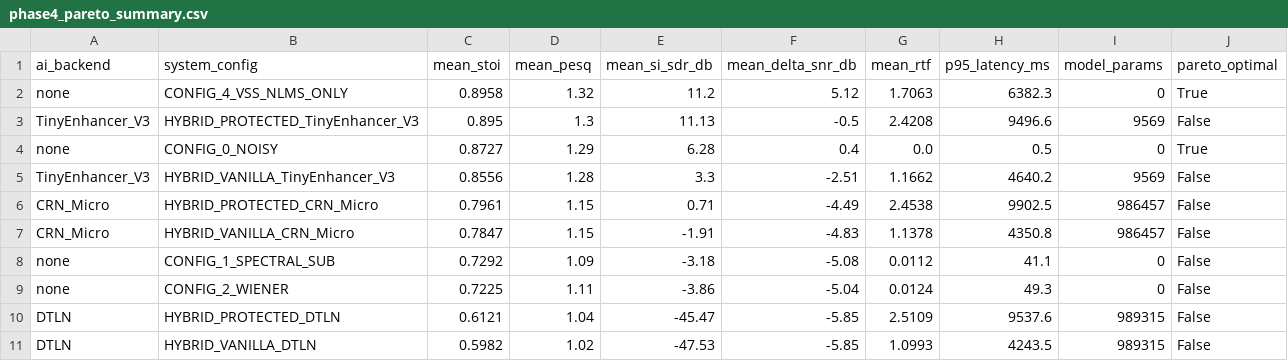
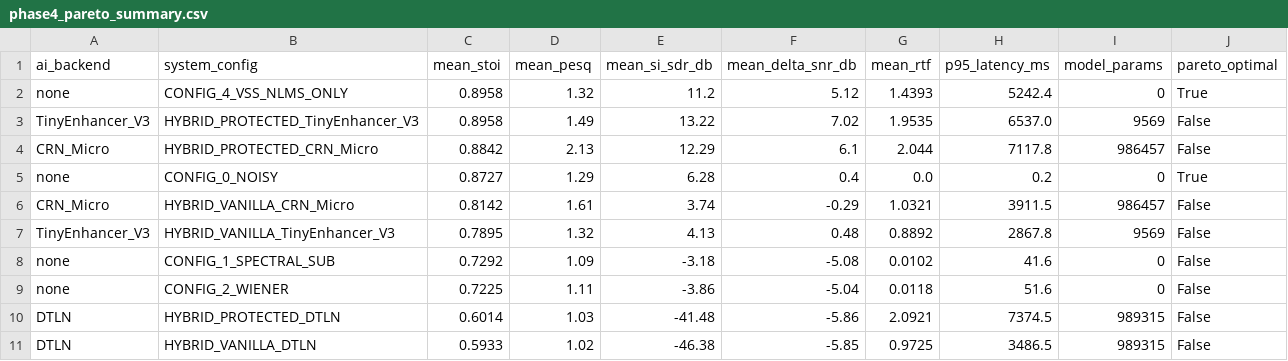
Before and after one commit to khanjunaidtmsl2024-bot/adaptive-anc, a CSV file: results/csv/phase4_pareto_summary.csv, drawn as a sheet.

```diff
--- a/results/csv/phase4_pareto_summary.csv
+++ b/results/csv/phase4_pareto_summary.csv
@@ -1,11 +1,11 @@
 ai_backend,system_config,mean_stoi,mean_pesq,mean_si_sdr_db,mean_delta_snr_db,mean_rtf,p95_latency_ms,model_params,pareto_optimal
-none,CONFIG_4_VSS_NLMS_ONLY,0.8958,1.32,11.2,5.12,1.7063,6382.3,0,True
-TinyEnhancer_V3,HYBRID_PROTECTED_TinyEnhancer_V3,0.895,1.3,11.13,-0.5,2.4208,9496.6,9569,False
-none,CONFIG_0_NOISY,0.8727,1.29,6.28,0.4,0.0,0.5,0,True
-TinyEnhancer_V3,HYBRID_VANILLA_TinyEnhancer_V3,0.8556,1.28,3.3,-2.51,1.1662,4640.2,9569,False
-CRN_Micro,HYBRID_PROTECTED_CRN_Micro,0.7961,1.15,0.71,-4.49,2.4538,9902.5,986457,False
-CRN_Micro,HYBRID_VANILLA_CRN_Micro,0.7847,1.15,-1.91,-4.83,1.1378,4350.8,986457,False
-none,CONFIG_1_SPECTRAL_SUB,0.7292,1.09,-3.18,-5.08,0.0112,41.1,0,False
-none,CONFIG_2_WIENER,0.7225,1.11,-3.86,-5.04,0.0124,49.3,0,False
-DTLN,HYBRID_PROTECTED_DTLN,0.6121,1.04,-45.47,-5.85,2.5109,9537.6,989315,False
-DTLN,HYBRID_VANILLA_DTLN,0.5982,1.02,-47.53,-5.85,1.0993,4243.5,989315,False
+none,CONFIG_4_VSS_NLMS_ONLY,0.8958,1.32,11.2,5.12,1.4393,5242.4,0,True
+TinyEnhancer_V3,HYBRID_PROTECTED_TinyEnhancer_V3,0.8958,1.49,13.22,7.02,1.9535,6537.0,9569,False
+CRN_Micro,HYBRID_PROTECTED_CRN_Micro,0.8842,2.13,12.29,6.1,2.044,7117.8,986457,False
+none,CONFIG_0_NOISY,0.8727,1.29,6.28,0.4,0.0,0.2,0,True
+CRN_Micro,HYBRID_VANILLA_CRN_Micro,0.8142,1.61,3.74,-0.29,1.0321,3911.5,986457,False
+TinyEnhancer_V3,HYBRID_VANILLA_TinyEnhancer_V3,0.7895,1.32,4.13,0.48,0.8892,2867.8,9569,False
+none,CONFIG_1_SPECTRAL_SUB,0.7292,1.09,-3.18,-5.08,0.0102,41.6,0,False
+none,CONFIG_2_WIENER,0.7225,1.11,-3.86,-5.04,0.0118,51.6,0,False
+DTLN,HYBRID_PROTECTED_DTLN,0.6014,1.03,-41.48,-5.86,2.0921,7374.5,989315,False
+DTLN,HYBRID_VANILLA_DTLN,0.5933,1.02,-46.38,-5.85,0.9725,3486.5,989315,False
```
Also changed, not shown: results/csv/phase4_model_benchmark.csv, 3 other files.
